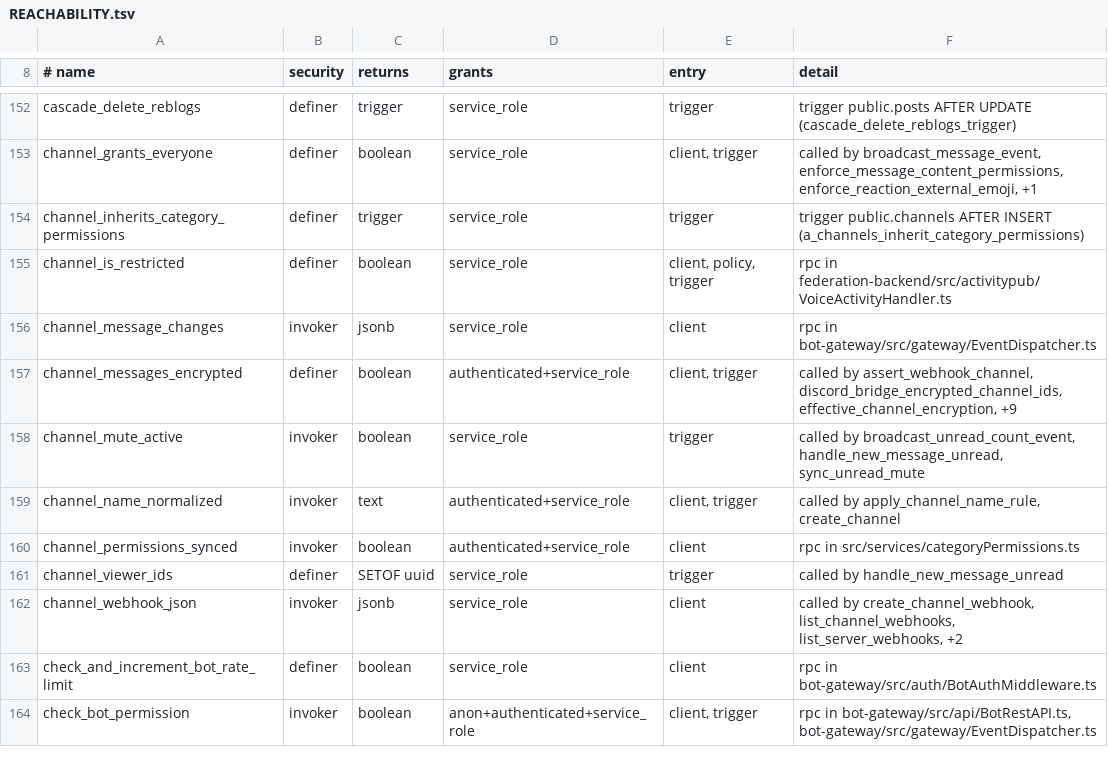
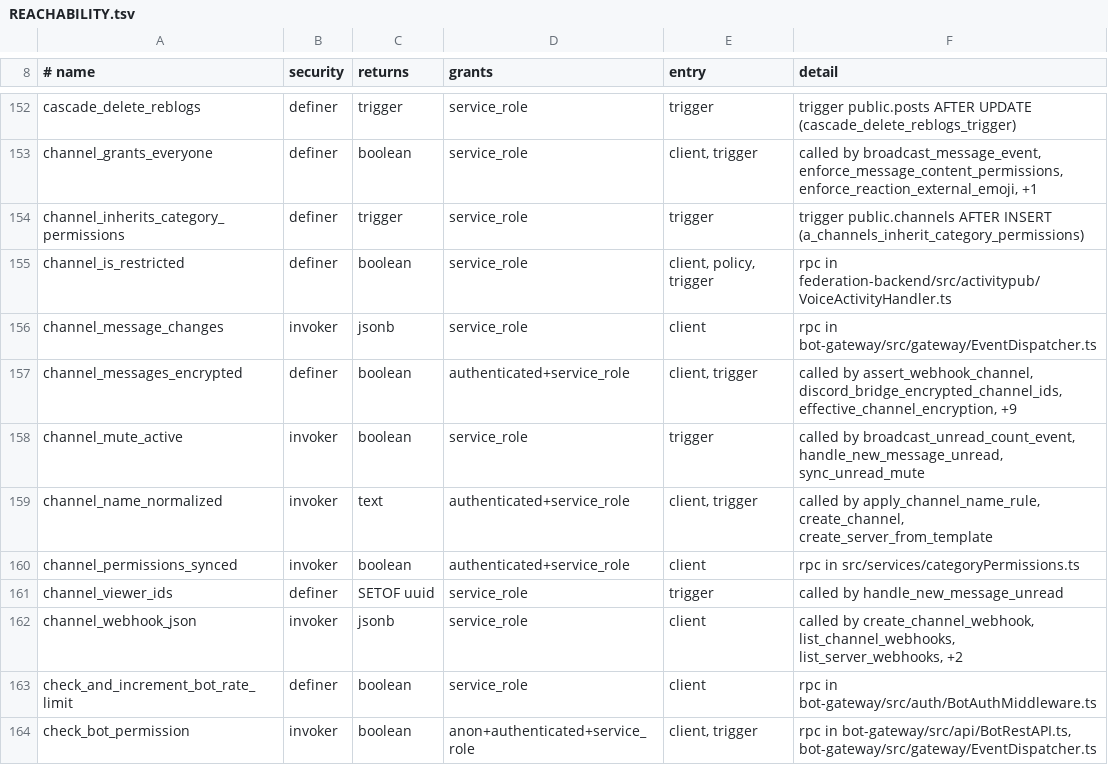
Before and after one commit to y4my4my4m/harmony, a TSV file: db_schema/REACHABILITY.tsv, drawn as a sheet; only a part is shown, gaps mark what is left out.

Commit message:
fix(channels): create options before private overrides; naming rule edges
create_channel applied encryption and history visibility after the
private-channel overrides; the @everyone VIEW_CHANNEL deny takes
MANAGE_CHANNELS in the channel from a manager without ADMINISTRATOR
whose roles are not listed, so set_channel_encryption refused (42501)
and the whole create failed. The options now apply first. Their notices
are system rows, which trigger_new_message_unread skips, and the
broadcasts are the same in either order.

t_channels_name_rule also skips channels of a server hosted elsewhere
(servers.is_local_server not true), is_remote or not.

create_server_from_template (redefined from 20261011000001) inserts each
channel name under the rule of its type; a name the rule empties, as a
template from before the rule may hold ('???'), becomes 'channel' or
'voice' instead of refusing the whole server with 23514.

pgTAP 201: a copy's channel keeps its name on insert and rename; a
template with '???' creates the server; a manager creates a private
encrypted channel excluding their own role, with its settings and
overrides. Each fails against the previous definitions.
REACHABILITY.tsv regenerated.

```diff
--- a/db_schema/REACHABILITY.tsv
+++ b/db_schema/REACHABILITY.tsv
@@ -158,3 +158,3 @@ channel_messages_encrypted	definer	boolean	authenticated+service_role	client, tr
 channel_mute_active	invoker	boolean	service_role	trigger	called by broadcast_unread_count_event, handle_new_message_unread, sync_unread_mute
-channel_name_normalized	invoker	text	authenticated+service_role	client, trigger	called by apply_channel_name_rule, create_channel
+channel_name_normalized	invoker	text	authenticated+service_role	client, trigger	called by apply_channel_name_rule, create_channel, create_server_from_template
 channel_permissions_synced	invoker	boolean	authenticated+service_role	client	rpc in src/services/categoryPermissions.ts
```
Also changed, not shown: 2 other files.
